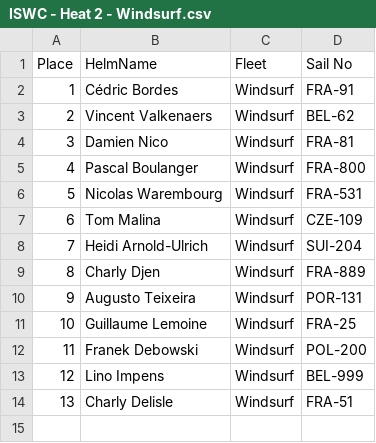
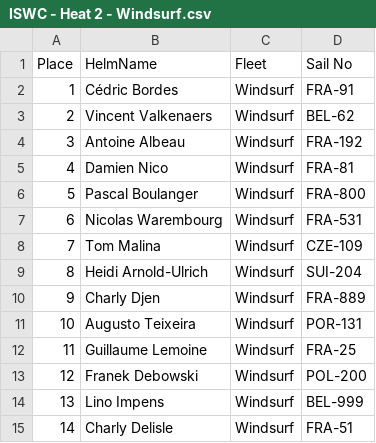
Before and after one commit to Logiqx/wst-results, a CSV file: events/202509/sailwave/20250923/ISWC - Heat 2 - Windsurf.csv, drawn as a sheet; addresses are those after the commit; the diff names each change by its address in the sheet, - before the commit and + after, or states it on an @@ line.

```diff
--- a/events/202509/sailwave/20250923/ISWC - Heat 2 - Windsurf.csv
+++ b/events/202509/sailwave/20250923/ISWC - Heat 2 - Windsurf.csv
+row 4: 3 | Antoine Albeau | Windsurf | FRA-192
@@ column A (Place) renumbered from row 5 down @@
```
Also changed, not shown: events/202509/gpsdata/20250923/GPSDATA_20250923_S2.csv, 14 other files.
